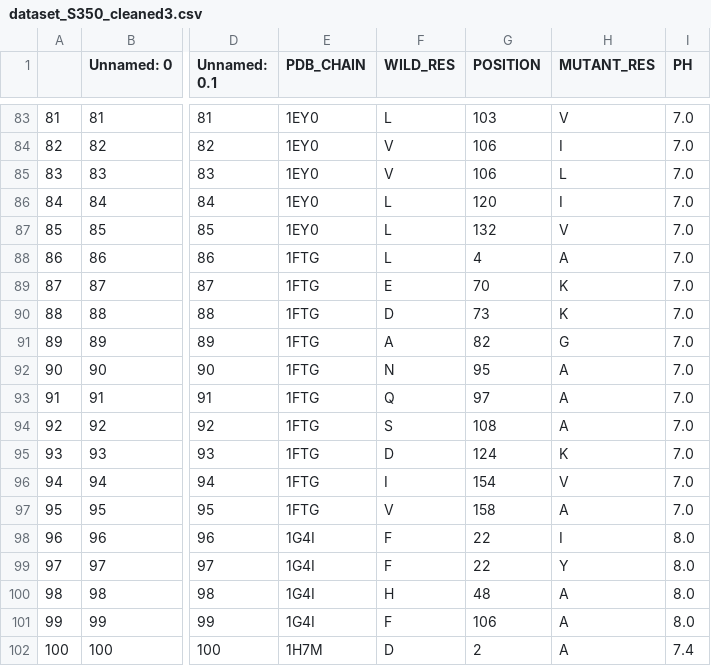
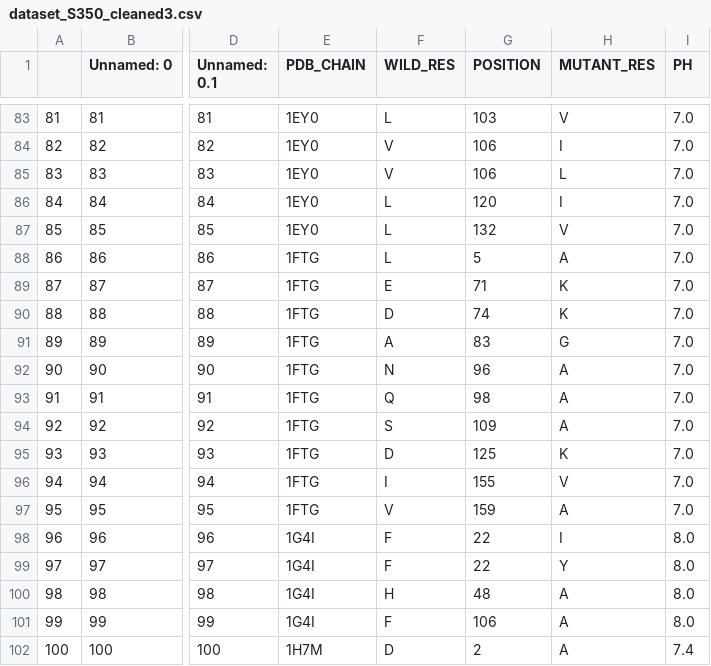
Before and after one commit to xdubra03/bakalarka, a CSV file: BP/prediktor/final_code/dataset_S350_cleaned3.csv, drawn as a sheet; only a part is shown, gaps mark what is left out; the diff covers the shown part only; the diff names each change by its address in the sheet, - before the commit and + after, or states it on an @@ line.

Commit message:
position computation solved

```diff
--- a/BP/prediktor/final_code/dataset_S350_cleaned3.csv
+++ b/BP/prediktor/final_code/dataset_S350_cleaned3.csv
-G88 (POSITION): 4
+G88 (POSITION): 5
-G89 (POSITION): 70
+G89 (POSITION): 71
-G90 (POSITION): 73
+G90 (POSITION): 74
-G91 (POSITION): 82
+G91 (POSITION): 83
-G92 (POSITION): 95
+G92 (POSITION): 96
-G93 (POSITION): 97
+G93 (POSITION): 98
-G94 (POSITION): 108
+G94 (POSITION): 109
-G95 (POSITION): 124
+G95 (POSITION): 125
-G96 (POSITION): 154
+G96 (POSITION): 155
-G97 (POSITION): 158
+G97 (POSITION): 159
```
Also changed, not shown: 36 edited cells elsewhere in this file, 13 other files.
